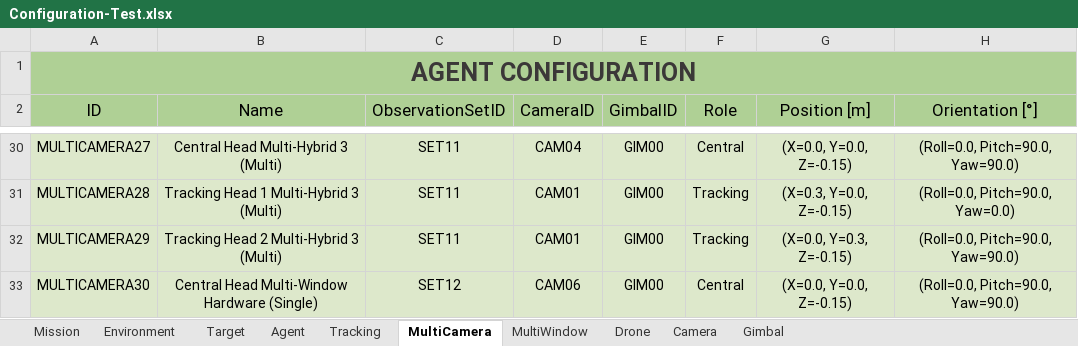
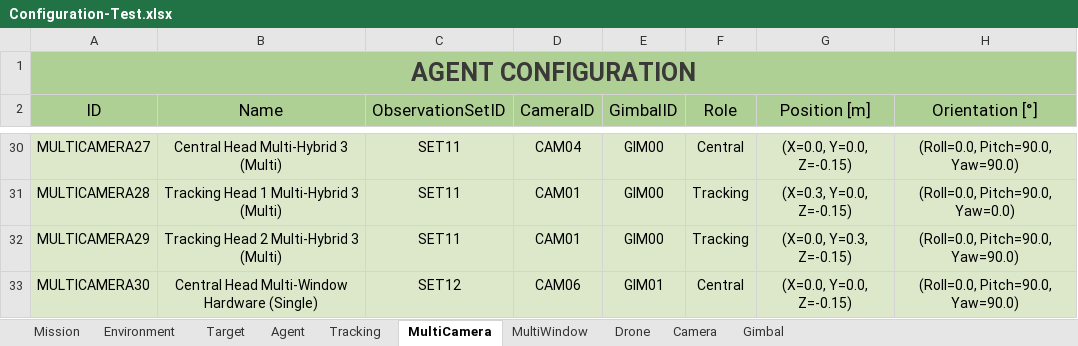
Before and after one commit to JoseLopez36/FlyChams-ROS2, an Excel workbook: config/Configuration-Test.xlsx, sheet MultiCamera, drawn as a sheet; only a part is shown, gaps mark what is left out; values as stored, in another font and other column widths than the file's, no borders; table styles not drawn; the diff names each change by its address in the sheet, - before the commit and + after, or states it on an @@ line.

Commit message:
Fix camera issues

```diff
--- a/config/Configuration-Test.xlsx (sheet MultiCamera)
+++ b/config/Configuration-Test.xlsx (sheet MultiCamera)
-E33 (GimbalID): GIM00
+E33 (GimbalID): GIM01
```
Also changed, not shown: 3 other files.
